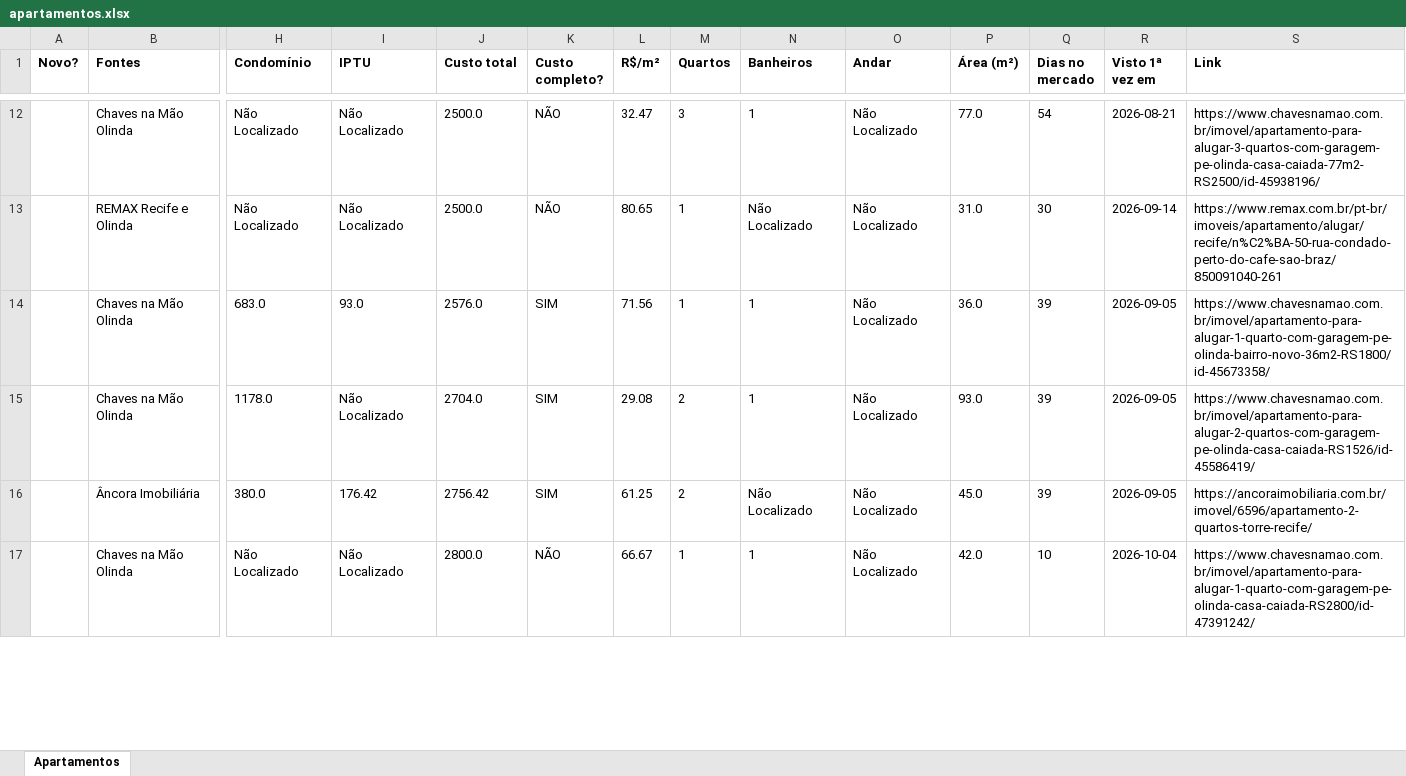
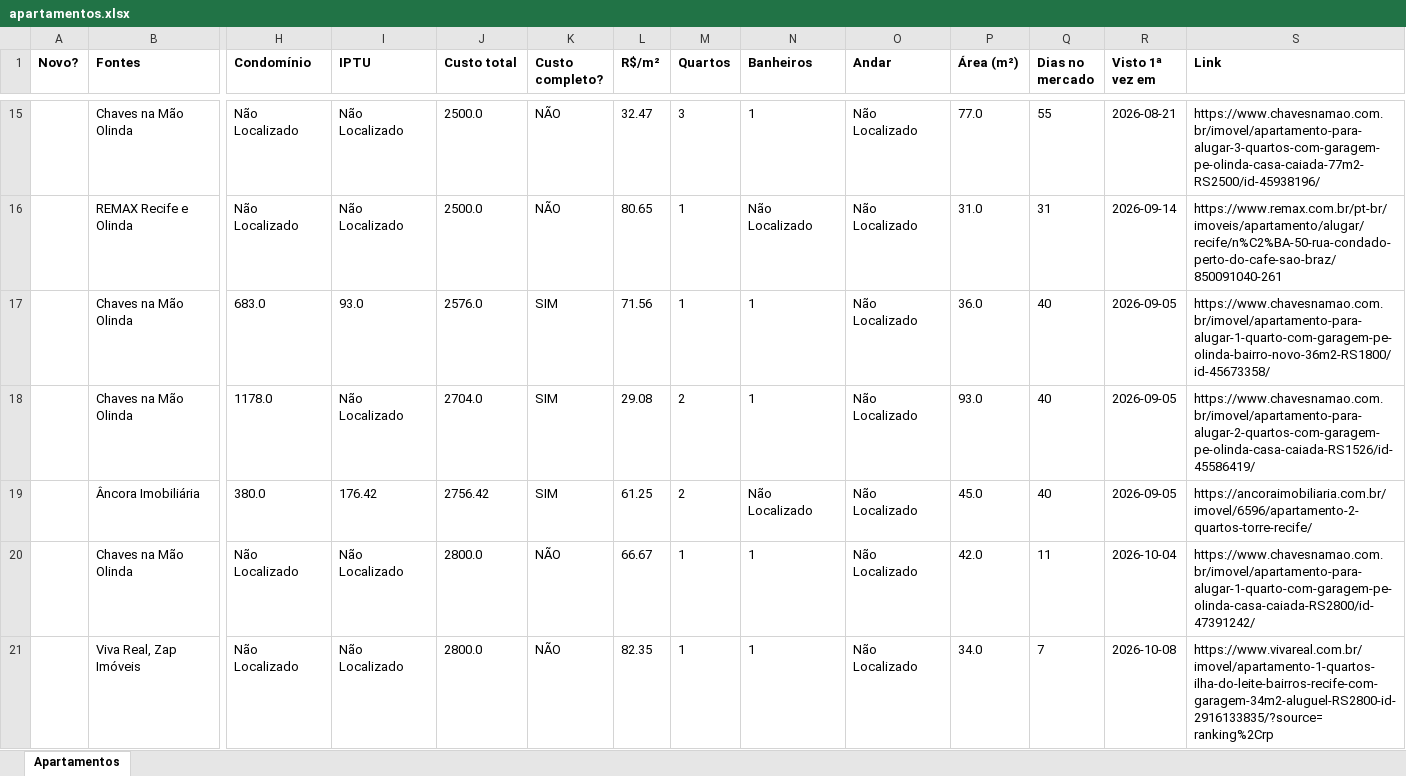
Before and after one commit to jlfig13/busca-imovel, an Excel workbook: saida/apartamentos.xlsx, sheet Apartamentos, drawn as a sheet; only a part is shown, gaps mark what is left out; values as stored, in another font and other column widths than the file's, no borders; addresses are those after the commit; rows hold the shown columns only; the diff covers the shown part only; the diff names each change by its address in the sheet, - before the commit and + after, or states it on an @@ line.

```diff
--- a/saida/apartamentos.xlsx (sheet Apartamentos)
+++ b/saida/apartamentos.xlsx (sheet Apartamentos)
-Q15 (Dias no mercado): 54
+Q15 (Dias no mercado): 55
-Q16 (Dias no mercado): 30
+Q16 (Dias no mercado): 31
-Q17:Q19 (Dias no mercado): 39
+Q17:Q19 (Dias no mercado): 40
-Q20 (Dias no mercado): 10
+Q20 (Dias no mercado): 11
+row 21:  | Viva Real, Zap Imóveis | Não Localizado | Não Localizado | 2800.0 | NÃO | 82.35 | 1 | 1 | Não Localizado | 34.0 | 7 | 2026-10-08 | https://www.vivareal.com.br/imovel/apartamento-1-quartos-ilha-do-leite-bairros-recife-com-garagem-34m2-aluguel-RS2800-id-2916133835/?source=ranking%2Crp
```
Also changed, not shown: 4 added rows and 63 edited cells elsewhere in this sheet, 1 other file.
